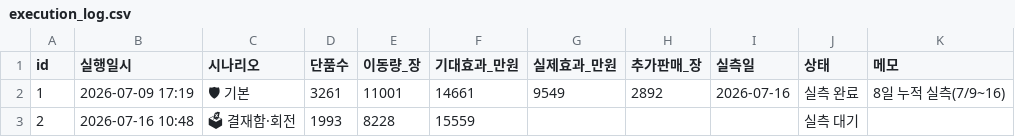
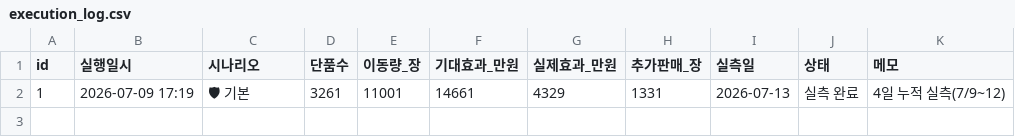
Before and after one commit to kanghg61-del/spao-rebalance, a CSV file: execution_log.csv, drawn as a sheet; the diff names each change by its address in the sheet, - before the commit and + after, or states it on an @@ line.

Commit message:
Add files via upload
"STRICT CAP + execution_log id=1 갱신"

```diff
--- a/execution_log.csv
+++ b/execution_log.csv
-G2 (실제효과_만원): 9549
+G2 (실제효과_만원): 4329
-H2 (추가판매_장): 2892
+H2 (추가판매_장): 1331
-I2 (실측일): 2026-07-16
+I2 (실측일): 2026-07-13
-K2 (메모): 8일 누적 실측(7/9~16)
+K2 (메모): 4일 누적 실측(7/9~12)
-row 3: 2 | 2026-07-16 10:48 | 🗳 결재함·회전 | 1993 | 8228 | 15559 |  |  |  | 실측 대기
```
Also changed, not shown: 1 other file.
